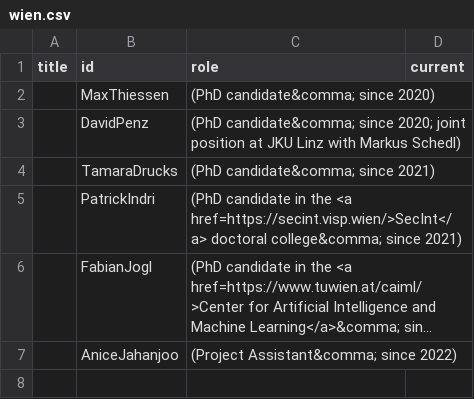
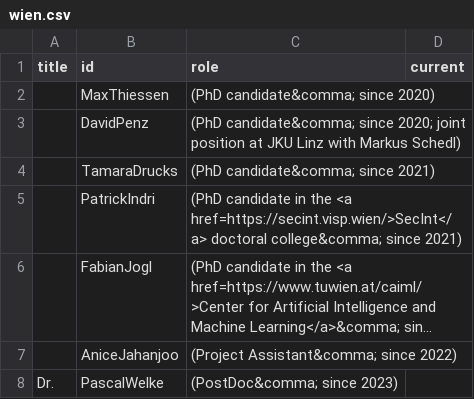
Before and after one commit to ml-tuw/ml-tuw.github.io, a CSV file: _data/group/wien.csv, drawn as a sheet; long unchanged cells end in ….

Commit message:
add pascal to auto-generated list of group members

```diff
--- a/_data/group/wien.csv
+++ b/_data/group/wien.csv
@@ -7 +7,2 @@ title,id,role,current
 ,AniceJahanjoo, (Project Assistant&comma; since 2022)
+Dr.,PascalWelke, (PostDoc&comma; since 2023)
```
Also changed, not shown: 1 other file.
